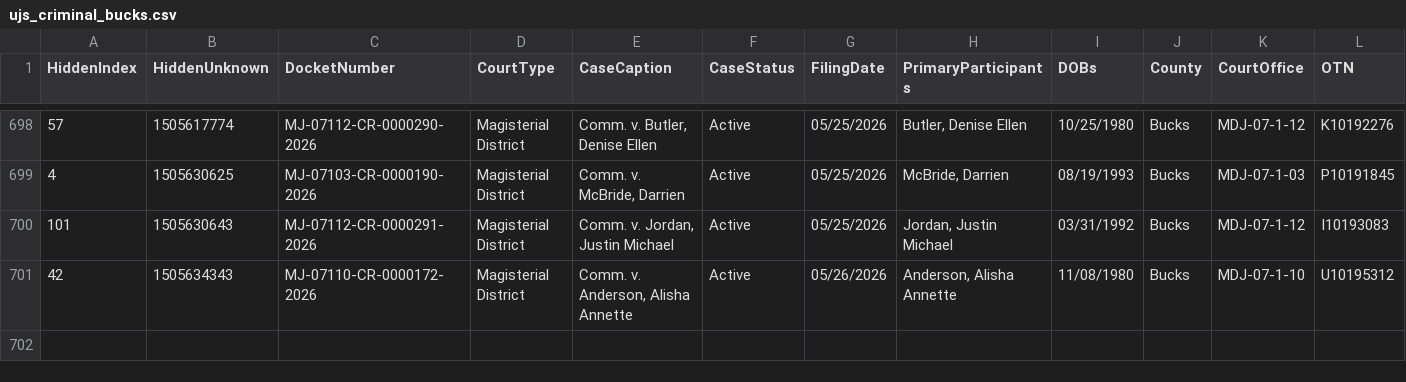
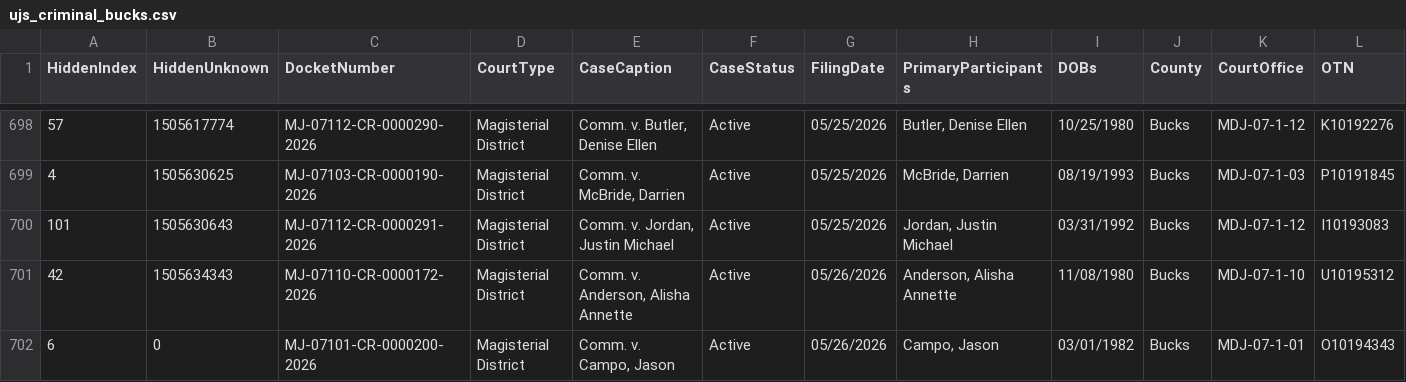
Before and after one commit to CUlleryUSATRepos/BucksCriminalUJSScrapeRepo, a CSV file: docs/data/ujs_criminal_bucks.csv, drawn as a sheet; only a part is shown, gaps mark what is left out; rows hold the shown columns only; the diff names each change by its address in the sheet, - before the commit and + after, or states it on an @@ line.

Commit message:
Daily UJS data update

```diff
--- a/docs/data/ujs_criminal_bucks.csv
+++ b/docs/data/ujs_criminal_bucks.csv
+row 702: 6 | 0 | MJ-07101-CR-0000200-2026 | Magisterial District | Comm. v. Campo, Jason | Active | 05/26/2026 | Campo, Jason | 03/01/1982 | Bucks | MDJ-07-1-01 | O10194343
```
Also changed, not shown: ujs_criminal_bucks.csv.
